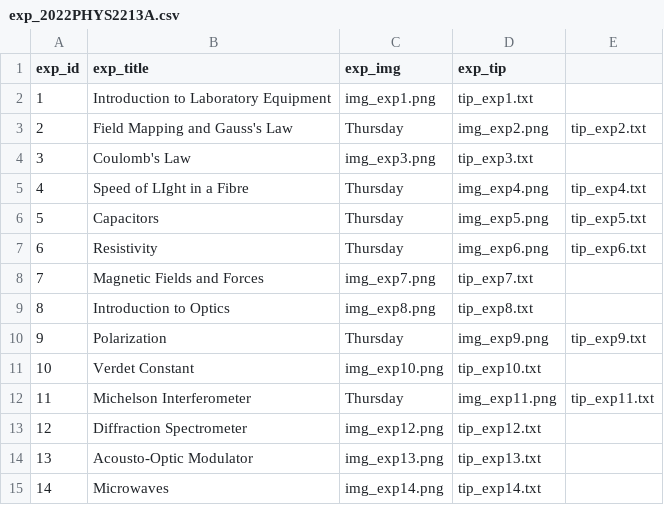
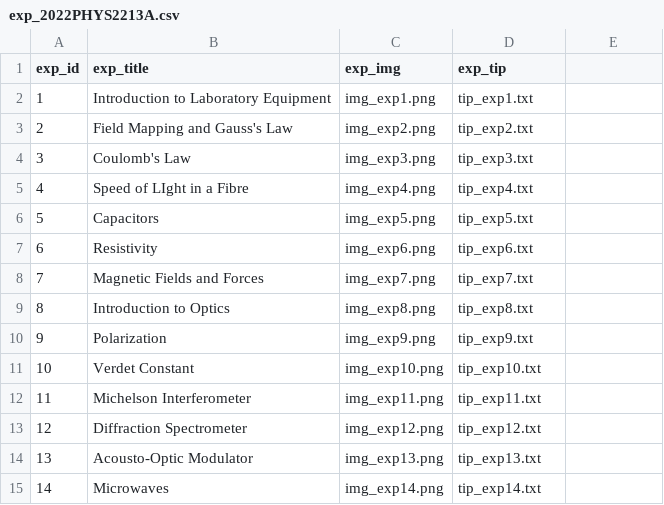
Before and after one commit to tdgskinner/yorku-phys-lab-seating, a CSV file: scripts/data/PHYS2213_2022-23/exp_2022PHYS2213A.csv, drawn as a sheet; the diff names each change by its address in the sheet, - before the commit and + after, or states it on an @@ line.

```diff
--- a/scripts/data/PHYS2213_2022-23/exp_2022PHYS2213A.csv
+++ b/scripts/data/PHYS2213_2022-23/exp_2022PHYS2213A.csv
-C3 (exp_img): Thursday
+C3 (exp_img): img_exp2.png
-D3 (exp_tip): img_exp2.png
+D3 (exp_tip): tip_exp2.txt
-E3: tip_exp2.txt
+E3: (empty)
-C5 (exp_img): Thursday
+C5 (exp_img): img_exp4.png
-D5 (exp_tip): img_exp4.png
+D5 (exp_tip): tip_exp4.txt
-E5: tip_exp4.txt
+E5: (empty)
-C6 (exp_img): Thursday
+C6 (exp_img): img_exp5.png
-D6 (exp_tip): img_exp5.png
+D6 (exp_tip): tip_exp5.txt
-E6: tip_exp5.txt
+E6: (empty)
-C7 (exp_img): Thursday
+C7 (exp_img): img_exp6.png
-D7 (exp_tip): img_exp6.png
+D7 (exp_tip): tip_exp6.txt
-E7: tip_exp6.txt
+E7: (empty)
-C10 (exp_img): Thursday
+C10 (exp_img): img_exp9.png
-D10 (exp_tip): img_exp9.png
+D10 (exp_tip): tip_exp9.txt
-E10: tip_exp9.txt
+E10: (empty)
-C12 (exp_img): Thursday
+C12 (exp_img): img_exp11.png
-D12 (exp_tip): img_exp11.png
+D12 (exp_tip): tip_exp11.txt
-E12: tip_exp11.txt
+E12: (empty)
```
Also changed, not shown: scripts/data/PHYS2213_2022-23/stud_2022PHYS2213A.csv, 8 other files.
